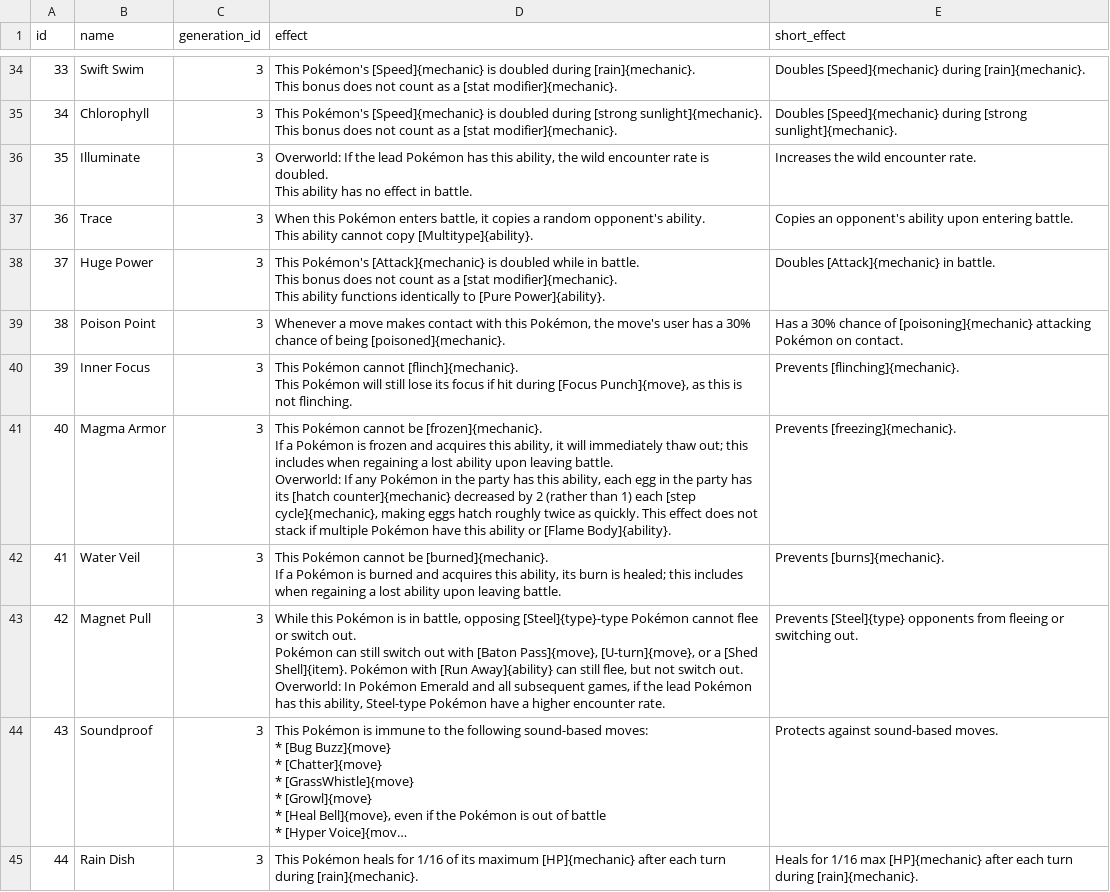
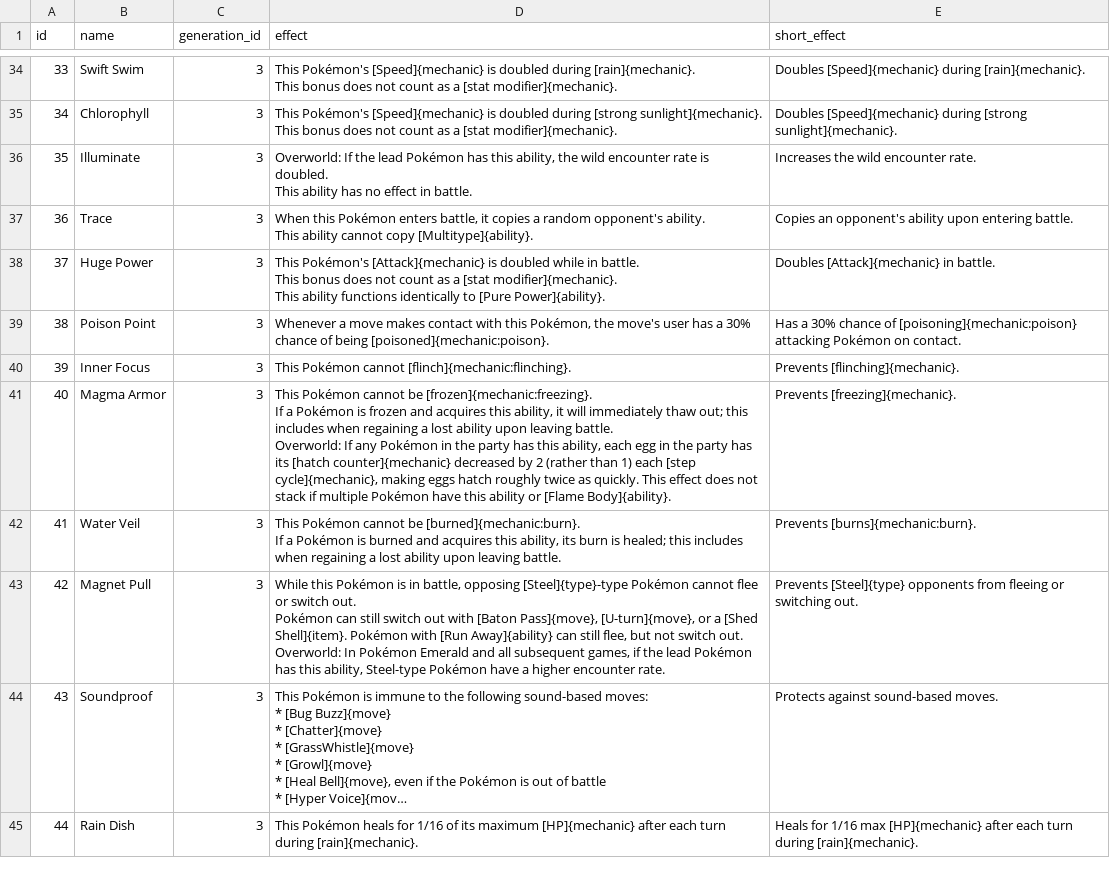
Before and after one commit to veekun/pokedex, a CSV file: pokedex/data/csv/abilities.csv, drawn as a sheet; only a part is shown, gaps mark what is left out; long unchanged cells end in …; the diff covers the shown part only.

Commit message:
Improve a bunch of (Gen III/IV) ability effects. #39 #353
Cleanup relevant to #353:
- merged a bunch of {mechanic} synonyms
- tweaked Normalize to correctly reflect Thunder Wave
- heighten/reduce -> increase/decrease

```diff
--- a/pokedex/data/csv/abilities.csv
+++ b/pokedex/data/csv/abilities.csv
@@ -138,14 +140,12 @@ This bonus does not count as a [stat modifier]{mechanic}.
 This ability functions identically to [Pure Power]{ability}.",Doubles [Attack]{mechanic} in battle.
-38,Poison Point,3,"Whenever a move makes contact with this Pokémon, the move's user has a 30% chance of being [poisoned]{mechanic}.",Has a 30% chance of [poisoning]{mechanic} attacking Pokémon on contact.
-39,Inner Focus,3,"This Pokémon cannot [flinch]{mechanic}.
-
-This Pokémon will still lose its focus if hit during [Focus Punch]{move}, as this is not flinching.",Prevents [flinching]{mechanic}.
-40,Magma Armor,3,"This Pokémon cannot be [frozen]{mechanic}.
-
-If a Pokémon is frozen and acquires this ability, it will immediately thaw out; this includes when regaining a lost ability upon leaving battle.
-
-Overworld: If any Pokémon in the party has this ability, each egg in the party has its [hatch counter]{mechanic} decreased by 2 (rather than 1) each [step cycle]{mechanic}, making eggs hatch roughly twice as quickly.  This effect does not stack if multiple Pokémon have this ability or [Flame Body]{ability}.",Prevents [freezing]{mechanic}.
-41,Water Veil,3,"This Pokémon cannot be [burned]{mechanic}.
-
-If a Pokémon is burned and acquires this ability, its burn is healed; this includes when regaining a lost ability upon leaving battle.",Prevents [burns]{mechanic}.
+38,Poison Point,3,"Whenever a move makes contact with this Pokémon, the move's user has a 30% chance of being [poisoned]{mechanic:poison}.",Has a 30% chance of [poisoning]{mechanic:poison} attacking Pokémon on contact.
+39,Inner Focus,3,This Pokémon cannot [flinch]{mechanic:flinching}.,Prevents [flinching]{mechanic}.
+40,Magma Armor,3,"This Pokémon cannot be [frozen]{mechanic:freezing}.
+
+If a Pokémon is frozen and acquires this ability, it will immediately thaw out; this includes when regaining a lost ability upon leaving battle.
+
+Overworld: If any Pokémon in the party has this ability, each egg in the party has its [hatch counter]{mechanic} decreased by 2 (rather than 1) each [step cycle]{mechanic}, making eggs hatch roughly twice as quickly.  This effect does not stack if multiple Pokémon have this ability or [Flame Body]{ability}.",Prevents [freezing]{mechanic}.
+41,Water Veil,3,"This Pokémon cannot be [burned]{mechanic:burn}.
+
+If a Pokémon is burned and acquires this ability, its burn is healed; this includes when regaining a lost ability upon leaving battle.",Prevents [burns]{mechanic:burn}.
 42,Magnet Pull,3,"While this Pokémon is in battle, opposing [Steel]{type}-type Pokémon cannot flee or switch out.
```
Also changed, not shown: 101 edited cells elsewhere in this file.
